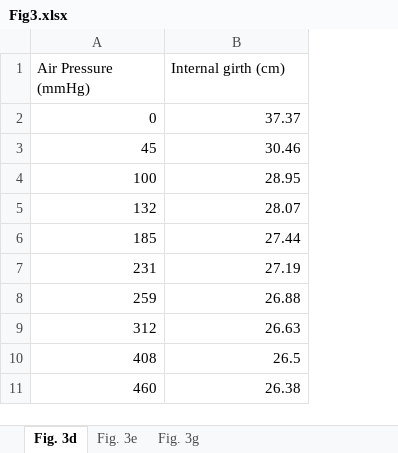
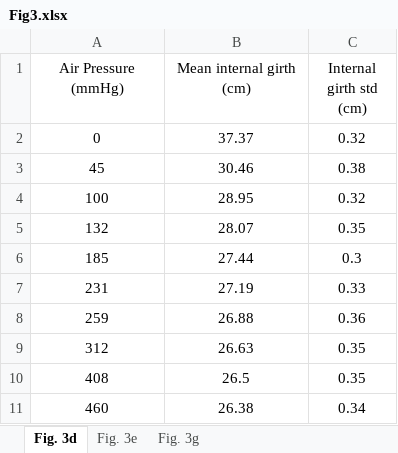
Before and after one commit to ZiangLi-NUS/FibreScope-BP, an Excel workbook: SourceData/Fig3.xlsx, sheet Fig. 3d, drawn as a sheet; values as stored, in another font and other column widths than the file's, no borders; the diff names each change by its address in the sheet, - before the commit and + after, or states it on an @@ line.

Commit message:
Add files via upload

```diff
--- a/SourceData/Fig3.xlsx (sheet Fig. 3d)
+++ b/SourceData/Fig3.xlsx (sheet Fig. 3d)
+column C (Internal girth std (cm)), rows 2-11: 0.32 | 0.38 | 0.32 | 0.35 | 0.3 | 0.33 | 0.36 | 0.35 | 0.35 | 0.34
-A1:B1 alignment: left
+A1:B1 alignment: center
-B1: Internal girth (cm)
+B1: Mean internal girth (cm)
-A2:B11 alignment: right
+A2:B11 alignment: center
```
